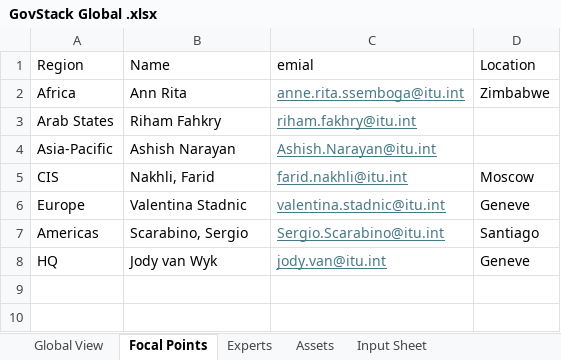
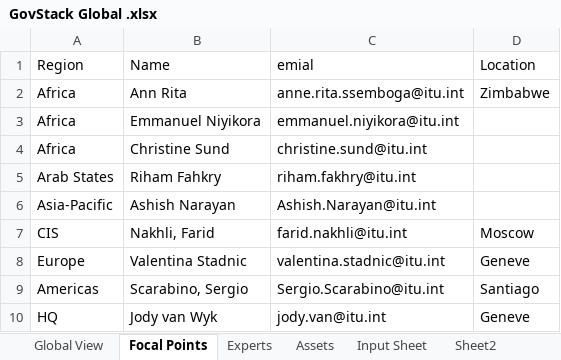
Before and after one commit to FNS-Division/govstack_map, an Excel workbook: public/data/GovStack Global .xlsx, sheet Focal Points, drawn as a sheet; values as stored, in another font and other column widths than the file's, no borders; addresses are those after the commit; the diff names each change by its address in the sheet, - before the commit and + after, or states it on an @@ line.

Commit message:
Update data sheet

```diff
--- a/public/data/GovStack Global .xlsx (sheet Focal Points)
+++ b/public/data/GovStack Global .xlsx (sheet Focal Points)
+sheet tab: Sheet2
@@ C2 underline: on → off, text colour: #467886 → black @@
+row 3: Africa | Emmanuel Niyikora | emmanuel.niyikora@itu.int
+row 4: Africa | Christine Sund | christine.sund@itu.int
@@ C5:C10 underline: on → off, text colour: #467886 → black @@
```
Also changed, not shown: sheet Assets, sheet Global View, sheet Experts, sheet Input Sheet, other sheet tabs.
